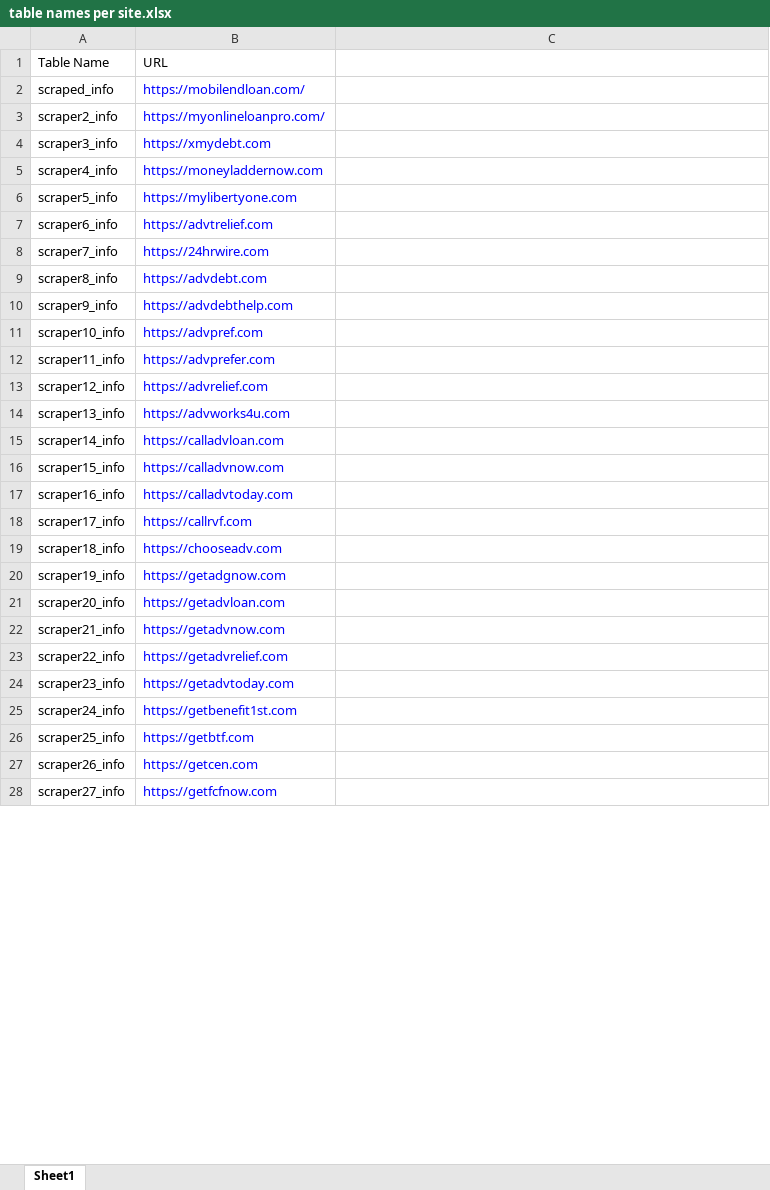
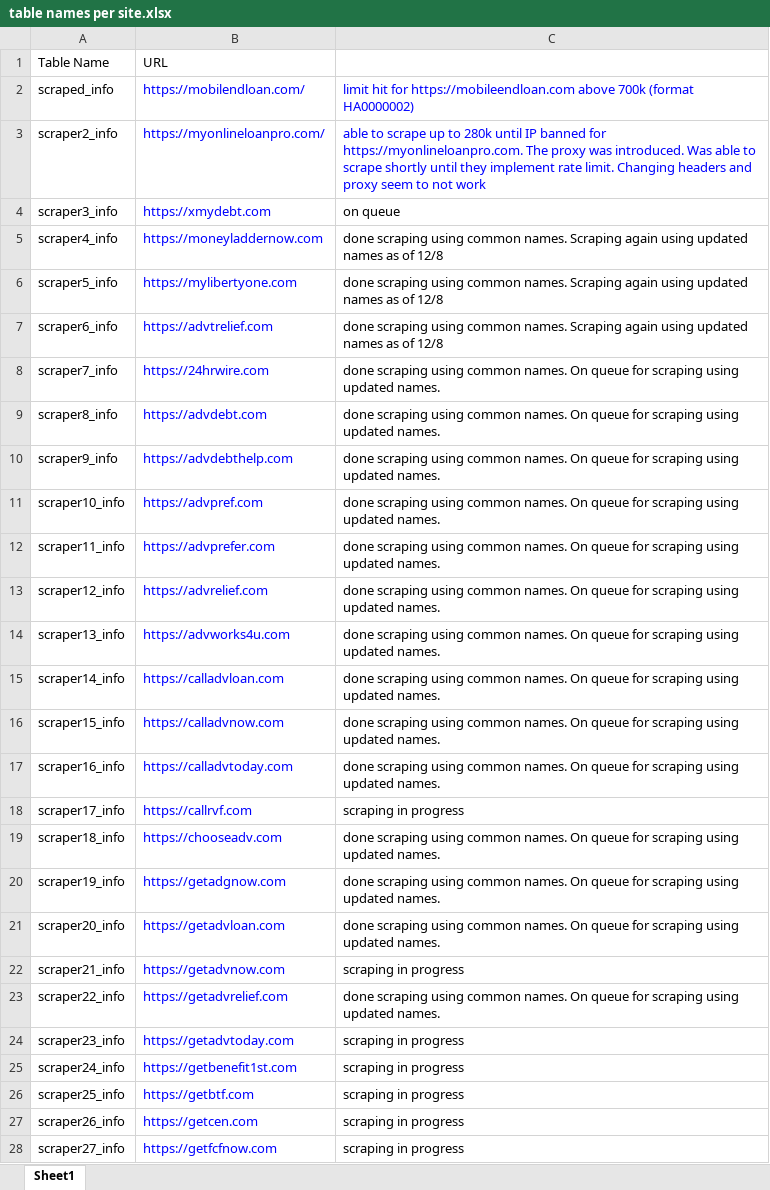
Before and after one commit to terencegalos/corey-scraping, an Excel workbook: src/scraping/table names per site.xlsx, sheet Sheet1, drawn as a sheet; only a part is shown; values as stored, in another font and other column widths than the file's, no borders; the diff covers the shown part only; the diff names each change by its address in the sheet, - before the commit and + after, or states it on an @@ line.

Commit message:
added records for tables and their corresponding websites in spreadsheet

```diff
--- a/src/scraping/table names per site.xlsx (sheet Sheet1)
+++ b/src/scraping/table names per site.xlsx (sheet Sheet1)
-C2: (empty)
+C2: limit hit for https://mobileendloan.com above 700k (format HA0000002)
-C3: (empty)
+C3: able to scrape up to 280k until IP banned for https://myonlineloanpro.com. The proxy was introduced. Was able to scrape shortly until they implement rate limit. Changing headers and proxy seem to not work
-C4: (empty)
+C4: on queue
-C5:C7: (empty)
+C5:C7: done scraping using common names. Scraping again using updated names as of 12/8
-C8:C17: (empty)
+C8:C17: done scraping using common names. On queue for scraping using updated names.
-C18: (empty)
+C18: scraping in progress
-C19:C21: (empty)
+C19:C21: done scraping using common names. On queue for scraping using updated names.
-C22: (empty)
+C22: scraping in progress
-C23: (empty)
+C23: done scraping using common names. On queue for scraping using updated names.
-C24:C28: (empty)
+C24:C28: scraping in progress
```
Also changed, not shown: 70 added rows and 3 edited cells elsewhere in this sheet.
